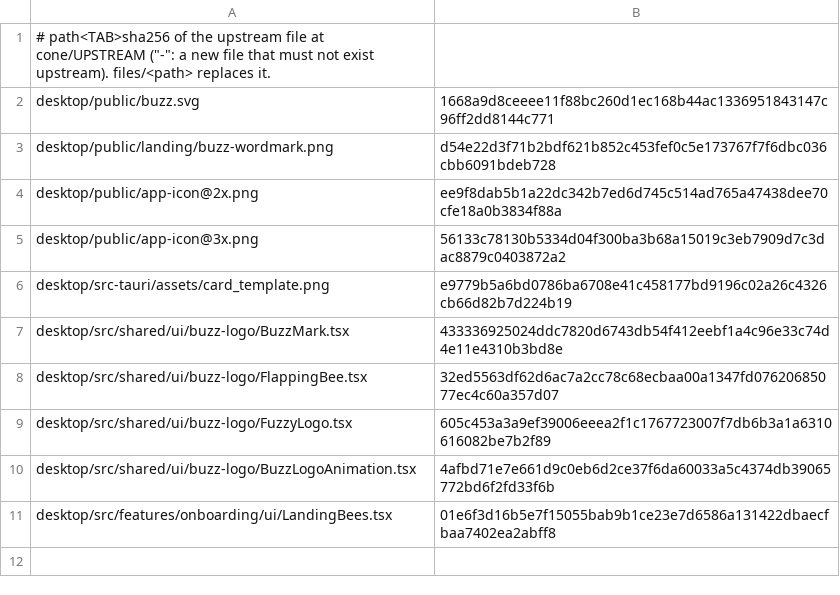
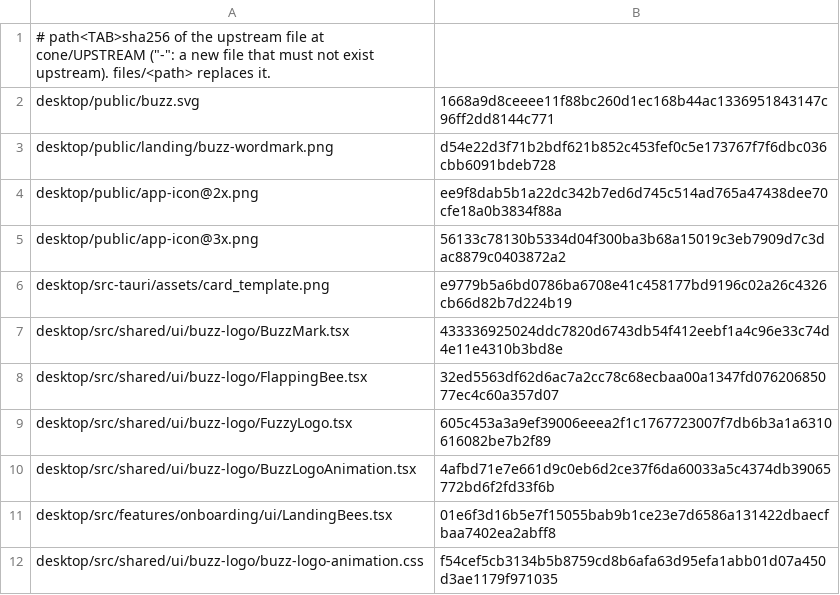
Before and after one commit to ConeDigital/cone-buzz, a TSV file: cone/rebrand/replacements.tsv, drawn as a sheet.

```diff
--- a/cone/rebrand/replacements.tsv
+++ b/cone/rebrand/replacements.tsv
@@ -11 +11,2 @@ desktop/src/shared/ui/buzz-logo/BuzzLogoAnimation.tsx	4afbd71e7e661d9c0eb6d2ce37
 desktop/src/features/onboarding/ui/LandingBees.tsx	01e6f3d16b5e7f15055bab9b1ce23e7d6586a131422dbaecfbaa7402ea2abff8
+desktop/src/shared/ui/buzz-logo/buzz-logo-animation.css	f54cef5cb3134b5b8759cd8b6afa63d95efa1abb01d07a450d3ae1179f971035
```
Also changed, not shown: 8 other files.
